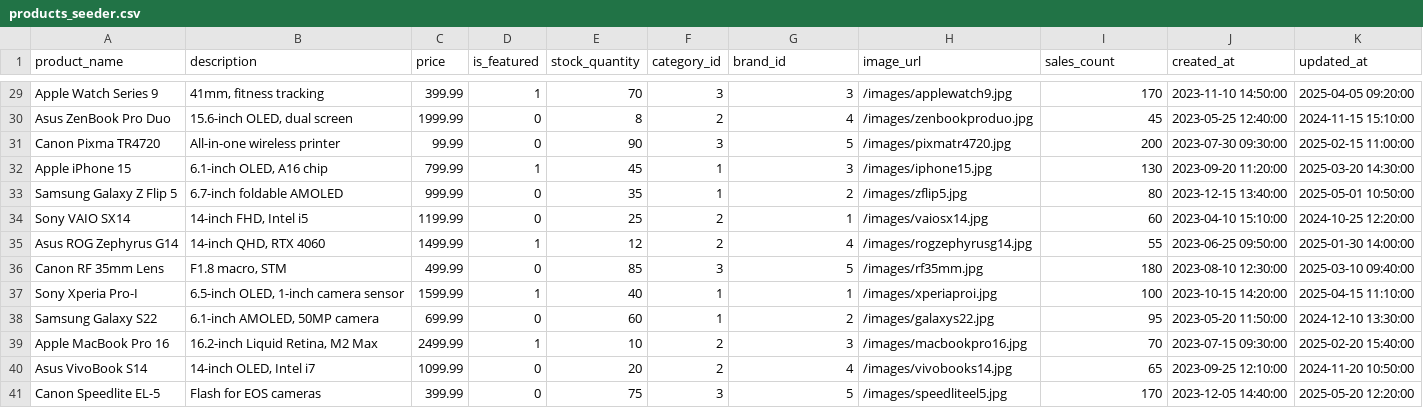
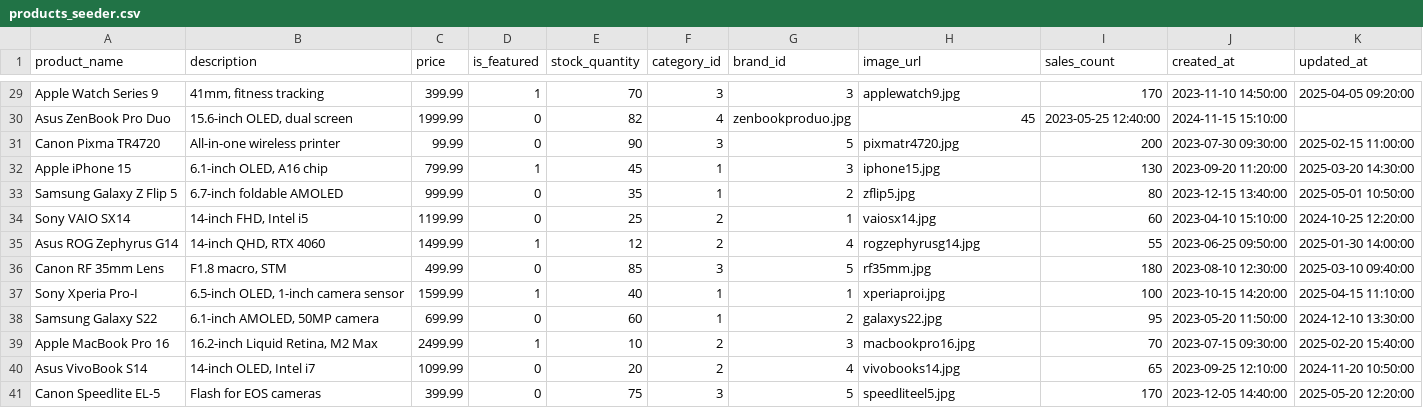
Before and after one commit to TrshCan/BE2_NhomH, a CSV file: database/seeders/products_seeder.csv, drawn as a sheet; only a part is shown, gaps mark what is left out; the diff covers the shown part only.

Commit message:
Fix url images

```diff
--- a/database/seeders/products_seeder.csv
+++ b/database/seeders/products_seeder.csv
@@ -29,13 +29,13 @@ product_name,description,price,is_featured,stock_quantity,category_id,brand_id,i
-"Apple Watch Series 9","41mm, fitness tracking",399.99,1,70,3,3,/images/applewatch9.jpg,170,2023-11-10 14:50:00,2025-04-05 09:20:00
-"Asus ZenBook Pro Duo","15.6-inch OLED, dual screen",1999.99,0,8,2,4,/images/zenbookproduo.jpg,45,2023-05-25 12:40:00,2024-11-15 15:10:00
-"Canon Pixma TR4720","All-in-one wireless printer",99.99,0,90,3,5,/images/pixmatr4720.jpg,200,2023-07-30 09:30:00,2025-02-15 11:00:00
-"Apple iPhone 15","6.1-inch OLED, A16 chip",799.99,1,45,1,3,/images/iphone15.jpg,130,2023-09-20 11:20:00,2025-03-20 14:30:00
-"Samsung Galaxy Z Flip 5","6.7-inch foldable AMOLED",999.99,0,35,1,2,/images/zflip5.jpg,80,2023-12-15 13:40:00,2025-05-01 10:50:00
-"Sony VAIO SX14","14-inch FHD, Intel i5",1199.99,0,25,2,1,/images/vaiosx14.jpg,60,2023-04-10 15:10:00,2024-10-25 12:20:00
-"Asus ROG Zephyrus G14","14-inch QHD, RTX 4060",1499.99,1,12,2,4,/images/rogzephyrusg14.jpg,55,2023-06-25 09:50:00,2025-01-30 14:00:00
-"Canon RF 35mm Lens","F1.8 macro, STM",499.99,0,85,3,5,/images/rf35mm.jpg,180,2023-08-10 12:30:00,2025-03-10 09:40:00
-"Sony Xperia Pro-I","6.5-inch OLED, 1-inch camera sensor",1599.99,1,40,1,1,/images/xperiaproi.jpg,100,2023-10-15 14:20:00,2025-04-15 11:10:00
-"Samsung Galaxy S22","6.1-inch AMOLED, 50MP camera",699.99,0,60,1,2,/images/galaxys22.jpg,95,2023-05-20 11:50:00,2024-12-10 13:30:00
-"Apple MacBook Pro 16","16.2-inch Liquid Retina, M2 Max",2499.99,1,10,2,3,/images/macbookpro16.jpg,70,2023-07-15 09:30:00,2025-02-20 15:40:00
-"Asus VivoBook S14","14-inch OLED, Intel i7",1099.99,0,20,2,4,/images/vivobooks14.jpg,65,2023-09-25 12:10:00,2024-11-20 10:50:00
-"Canon Speedlite EL-5","Flash for EOS cameras",399.99,0,75,3,5,/images/speedliteel5.jpg,170,2023-12-05 14:40:00,2025-05-20 12:20:00
+"Apple Watch Series 9","41mm, fitness tracking",399.99,1,70,3,3, applewatch9.jpg,170,2023-11-10 14:50:00,2025-04-05 09:20:00
+"Asus ZenBook Pro Duo","15.6-inch OLED, dual screen",1999.99,0,82,4,zenbookproduo.jpg,45,2023-05-25 12:40:00,2024-11-15 15:10:00
+"Canon Pixma TR4720","All-in-one wireless printer",99.99,0,90,3,5,pixmatr4720.jpg,200,2023-07-30 09:30:00,2025-02-15 11:00:00
+"Apple iPhone 15","6.1-inch OLED, A16 chip",799.99,1,45,1,3,iphone15.jpg,130,2023-09-20 11:20:00,2025-03-20 14:30:00
+"Samsung Galaxy Z Flip 5","6.7-inch foldable AMOLED",999.99,0,35,1,2,zflip5.jpg,80,2023-12-15 13:40:00,2025-05-01 10:50:00
+"Sony VAIO SX14","14-inch FHD, Intel i5",1199.99,0,25,2,1,vaiosx14.jpg,60,2023-04-10 15:10:00,2024-10-25 12:20:00
+"Asus ROG Zephyrus G14","14-inch QHD, RTX 4060",1499.99,1,12,2,4,rogzephyrusg14.jpg,55,2023-06-25 09:50:00,2025-01-30 14:00:00
+"Canon RF 35mm Lens","F1.8 macro, STM",499.99,0,85,3,5,rf35mm.jpg,180,2023-08-10 12:30:00,2025-03-10 09:40:00
+"Sony Xperia Pro-I","6.5-inch OLED, 1-inch camera sensor",1599.99,1,40,1,1,xperiaproi.jpg,100,2023-10-15 14:20:00,2025-04-15 11:10:00
+"Samsung Galaxy S22","6.1-inch AMOLED, 50MP camera",699.99,0,60,1,2,galaxys22.jpg,95,2023-05-20 11:50:00,2024-12-10 13:30:00
+"Apple MacBook Pro 16","16.2-inch Liquid Retina, M2 Max",2499.99,1,10,2,3,macbookpro16.jpg,70,2023-07-15 09:30:00,2025-02-20 15:40:00
+"Asus VivoBook S14","14-inch OLED, Intel i7",1099.99,0,20,2,4,vivobooks14.jpg,65,2023-09-25 12:10:00,2024-11-20 10:50:00
+"Canon Speedlite EL-5","Flash for EOS cameras",399.99,0,75,3,5,speedliteel5.jpg,170,2023-12-05 14:40:00,2025-05-20 12:20:00
```
Also changed, not shown: 91 edited cells elsewhere in this file.
